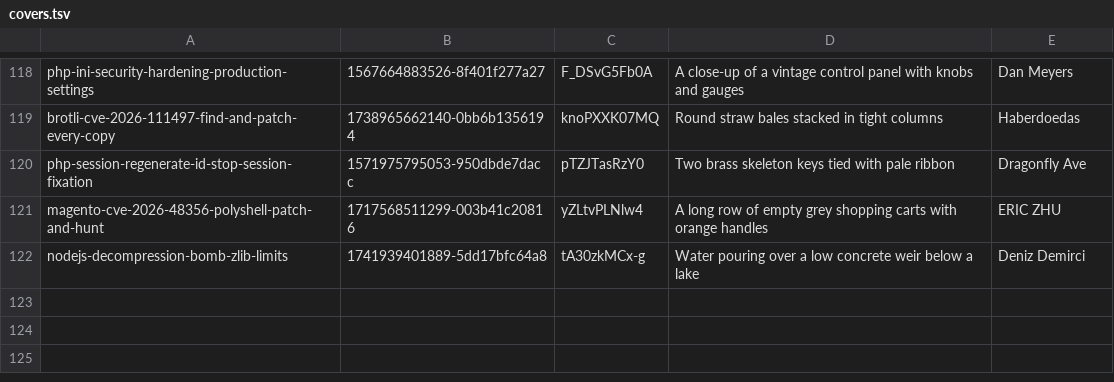
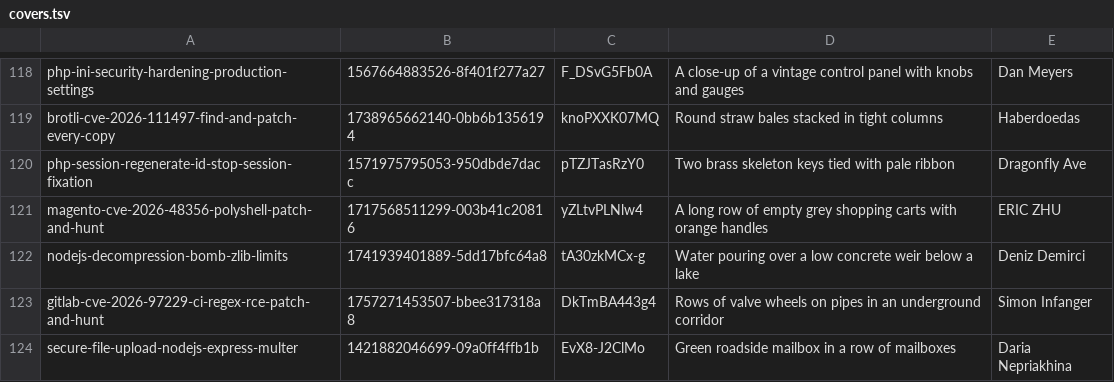
Before and after one commit to tehseensahab/firewall, a TSV file: scripts/covers.tsv, drawn as a sheet; only a part is shown, gaps mark what is left out; the diff names each change by its address in the sheet, - before the commit and + after, or states it on an @@ line.

```diff
--- a/scripts/covers.tsv
+++ b/scripts/covers.tsv
+row 123: gitlab-cve-2026-97229-ci-regex-rce-patch-and-hunt | 1757271453507-bbee317318a8 | DkTmBA443g4 | Rows of valve wheels on pipes in an underground corridor | Simon Infanger
+row 124: secure-file-upload-nodejs-express-multer | 1421882046699-09a0ff4ffb1b | EvX8-J2ClMo | Green roadside mailbox in a row of mailboxes | Daria Nepriakhina
```
Also changed, not shown: 3 other files.
